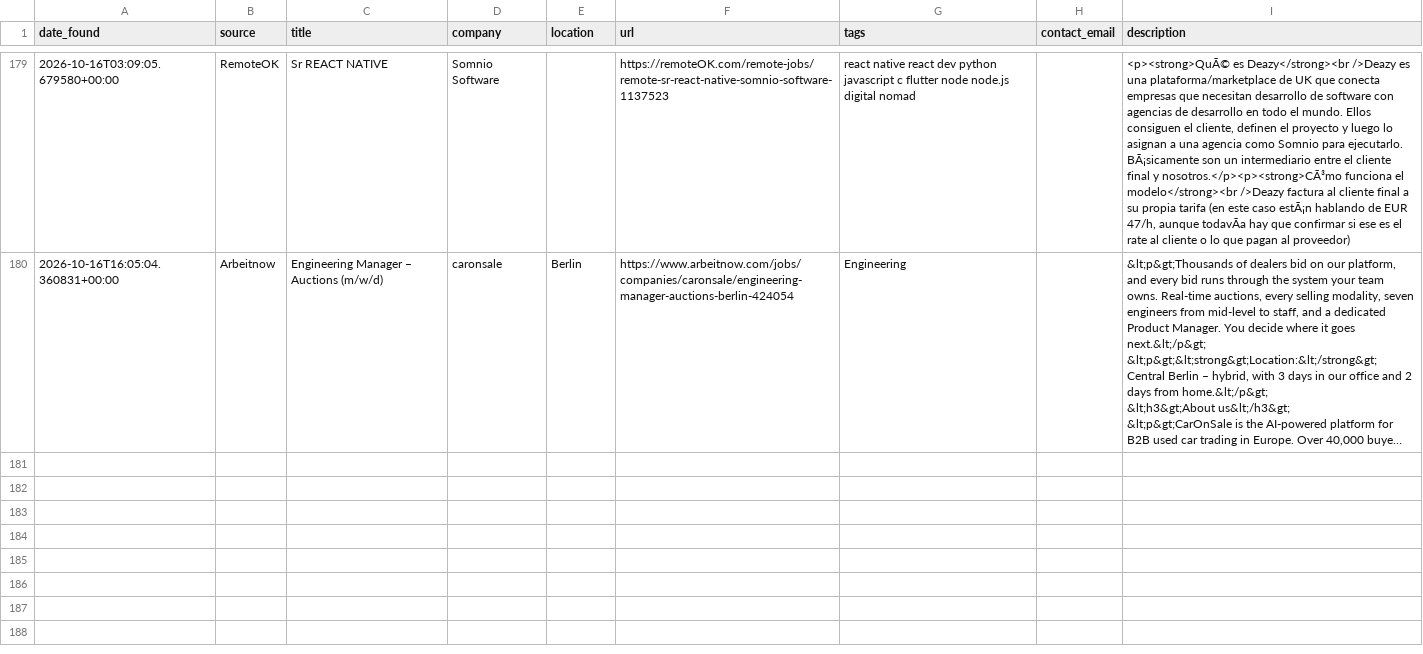
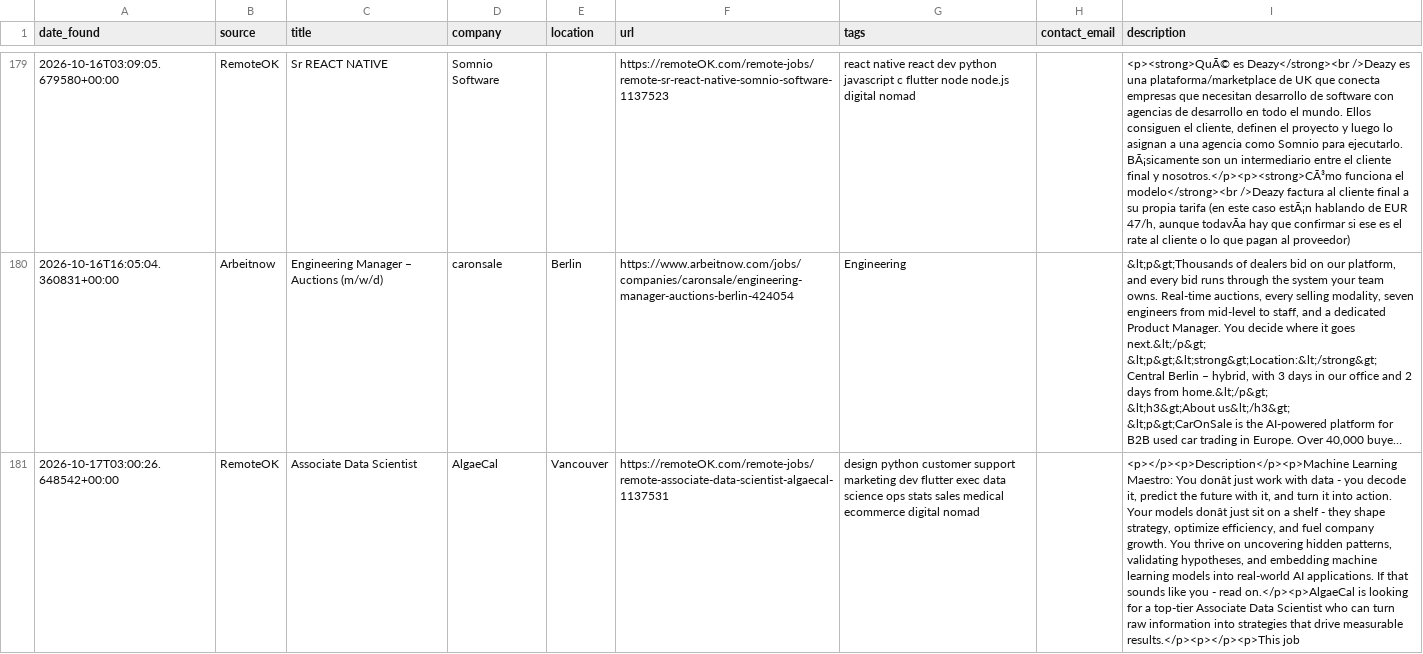
Before and after one commit to hitesh638/flutter-job-scraper, a CSV file: jobs.csv, drawn as a sheet; only a part is shown, gaps mark what is left out; long unchanged cells end in …; the diff names each change by its address in the sheet, - before the commit and + after, or states it on an @@ line.

```diff
--- a/jobs.csv
+++ b/jobs.csv
+row 181: 2026-10-17T03:00:26.648542+00:00 | RemoteOK | Associate Data Scientist | AlgaeCal | Vancouver | https://remoteOK.com/remote-jobs/remote-associate-data-scientist-algaecal-1137531 | design python customer support marketing dev flutter exec data science ops stats sales medical ecommerce digital nomad |  | <p></p><p>Description</p><p>Machine Learning Maestro: You donât just work with data - you decode it, predict the future with it, and turn it into action. Your models donât just sit on a shelf - they shape strategy, optimize efficiency, and fuel company growth. You thrive on uncovering hidden patterns, validating hypotheses, and embedding machine learning models into real-world AI applications. If that sounds like you - read on.</p><p>AlgaeCal is looking for a top-tier Associate Data Scientist who can turn raw information into strategies that drive measurable results.</p><p></p><p>This job
```
Also changed, not shown: apply_via_platform.csv, 2 other files.
